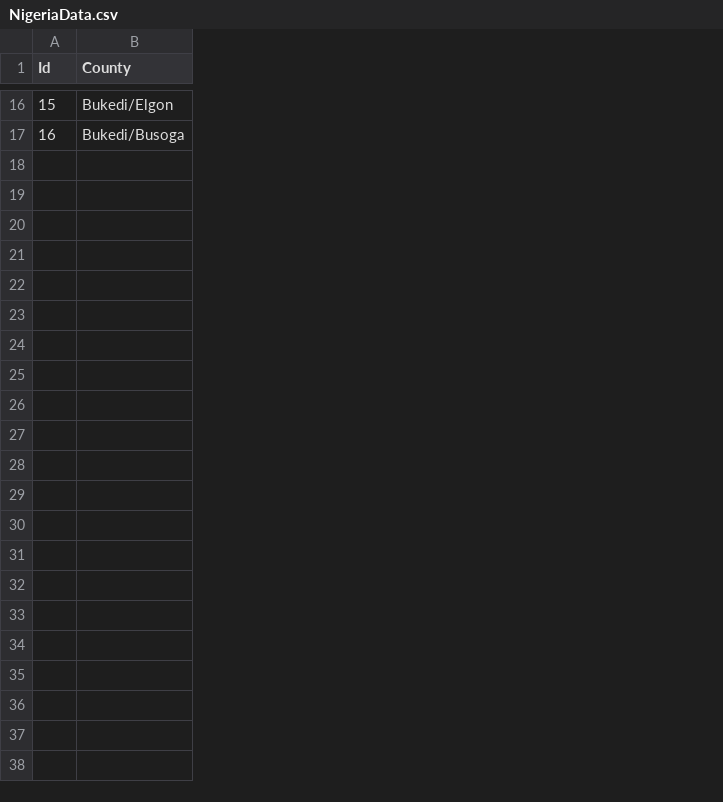
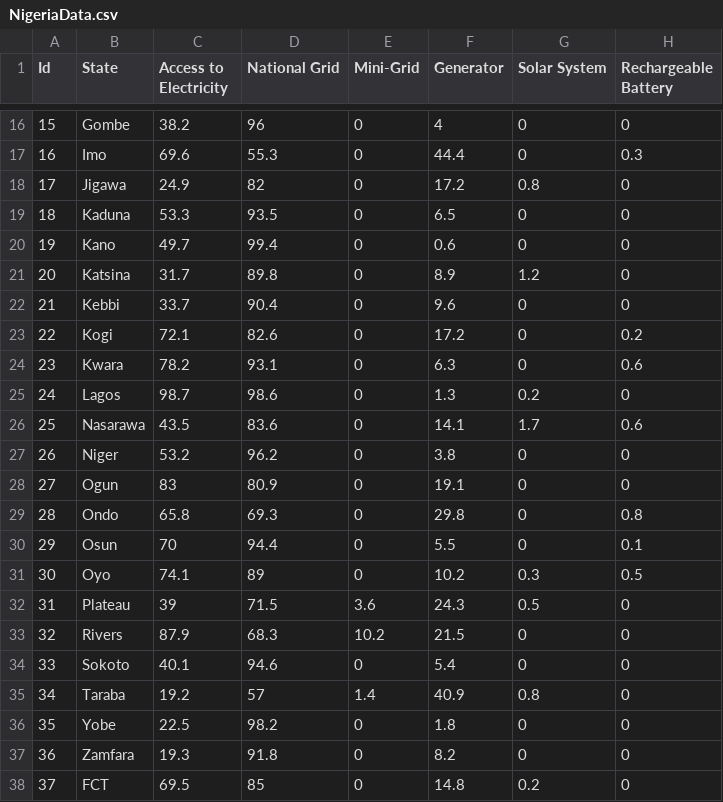
Before and after one commit to catalyst-offgrid/catalyst-aip, a CSV file: data/Energy/Census/NigeriaData.csv, drawn as a sheet; only a part is shown, gaps mark what is left out; removed rows and columns are numbered as before the commit, all else as after; the diff names each change by its address in the sheet, - before the commit and + after, or states it on an @@ line.

Commit message:
Add Nigera baselayer, % connected to grid, gridfinder lines

```diff
--- a/data/Energy/Census/NigeriaData.csv
+++ b/data/Energy/Census/NigeriaData.csv
-column B (County), rows 16-17: Bukedi/Elgon | Bukedi/Busoga
+column B (State), rows 16-17: Gombe | Imo
+column C (Access to Electricity), rows 16-17: 38.2 | 69.6
+column D (National Grid), rows 16-17: 96 | 55.3
+column E (Mini-Grid), rows 16-17: 0 | 0
+column F (Generator), rows 16-17: 4 | 44.4
+column G (Solar System), rows 16-17: 0 | 0
+column H (Rechargeable Battery), rows 16-17: 0 | 0.3
+row 18: 17 | Jigawa | 24.9 | 82 | 0 | 17.2 | 0.8 | 0
+row 19: 18 | Kaduna | 53.3 | 93.5 | 0 | 6.5 | 0 | 0
+row 20: 19 | Kano | 49.7 | 99.4 | 0 | 0.6 | 0 | 0
+row 21: 20 | Katsina | 31.7 | 89.8 | 0 | 8.9 | 1.2 | 0
+row 22: 21 | Kebbi | 33.7 | 90.4 | 0 | 9.6 | 0 | 0
+row 23: 22 | Kogi | 72.1 | 82.6 | 0 | 17.2 | 0 | 0.2
+row 24: 23 | Kwara | 78.2 | 93.1 | 0 | 6.3 | 0 | 0.6
+row 25: 24 | Lagos | 98.7 | 98.6 | 0 | 1.3 | 0.2 | 0
+row 26: 25 | Nasarawa | 43.5 | 83.6 | 0 | 14.1 | 1.7 | 0.6
+row 27: 26 | Niger | 53.2 | 96.2 | 0 | 3.8 | 0 | 0
+row 28: 27 | Ogun | 83 | 80.9 | 0 | 19.1 | 0 | 0
+row 29: 28 | Ondo | 65.8 | 69.3 | 0 | 29.8 | 0 | 0.8
+row 30: 29 | Osun | 70 | 94.4 | 0 | 5.5 | 0 | 0.1
+row 31: 30 | Oyo | 74.1 | 89 | 0 | 10.2 | 0.3 | 0.5
+row 32: 31 | Plateau | 39 | 71.5 | 3.6 | 24.3 | 0.5 | 0
+row 33: 32 | Rivers | 87.9 | 68.3 | 10.2 | 21.5 | 0 | 0
+row 34: 33 | Sokoto | 40.1 | 94.6 | 0 | 5.4 | 0 | 0
+row 35: 34 | Taraba | 19.2 | 57 | 1.4 | 40.9 | 0.8 | 0
+row 36: 35 | Yobe | 22.5 | 98.2 | 0 | 1.8 | 0 | 0
+row 37: 36 | Zamfara | 19.3 | 91.8 | 0 | 8.2 | 0 | 0
+row 38: 37 | FCT | 69.5 | 85 | 0 | 14.8 | 0.2 | 0
```
Also changed, not shown: 5 other files.
